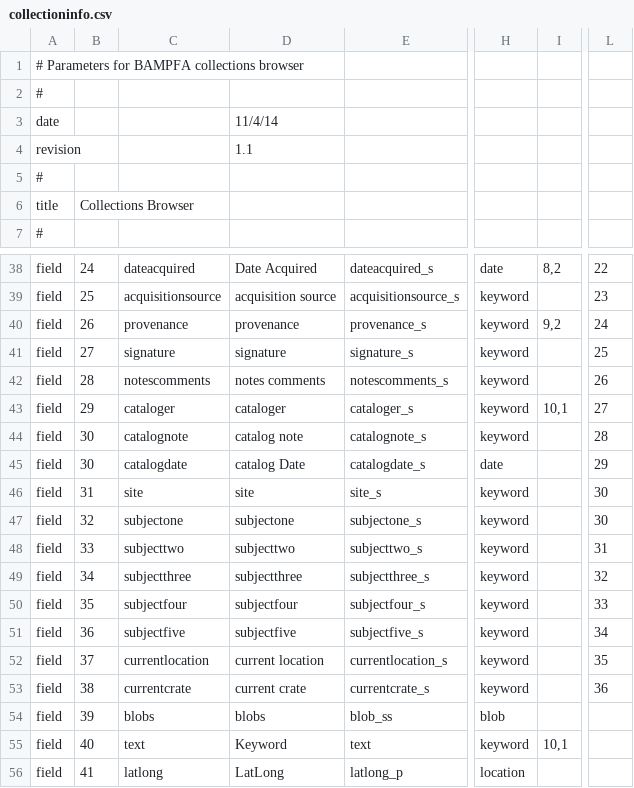
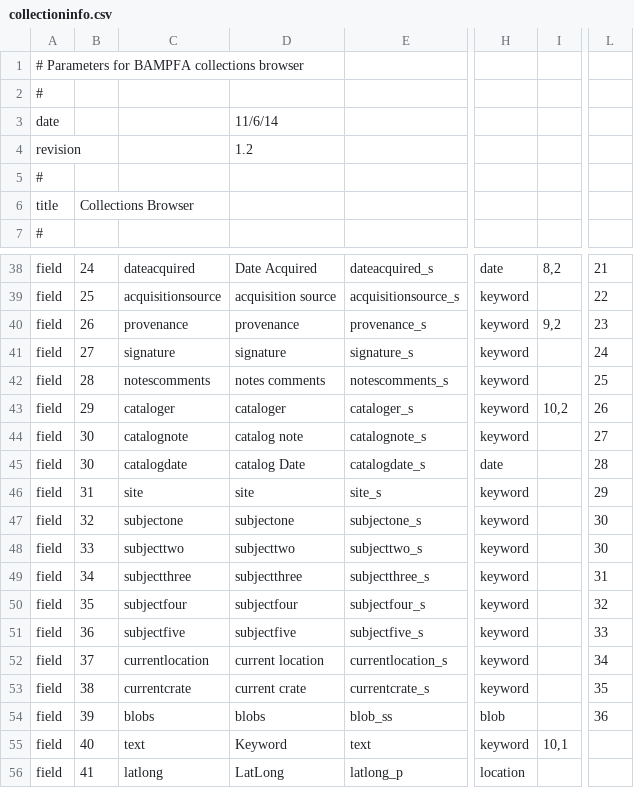
Before and after one commit to reginax/bampfa_project, a CSV file: search/collectioninfo.csv, drawn as a sheet; only a part is shown, gaps mark what is left out; the diff covers the shown part only; the diff names each change by its address in the sheet, - before the commit and + after, or states it on an @@ line.

```diff
--- a/search/collectioninfo.csv
+++ b/search/collectioninfo.csv
-D3: 11/4/14
+D3: 11/6/14
-D4: 1.1
+D4: 1.2
-L38: 22
+L38: 21
-L39: 23
+L39: 22
-L40: 24
+L40: 23
-L41: 25
+L41: 24
-L42: 26
+L42: 25
-I43: 10,1
+I43: 10,2
-L43: 27
+L43: 26
-L44: 28
+L44: 27
-L45: 29
+L45: 28
-L46: 30
+L46: 29
-L48: 31
+L48: 30
-L49: 32
+L49: 31
-L50: 33
+L50: 32
-L51: 34
+L51: 33
-L52: 35
+L52: 34
-L53: 36
+L53: 35
-L54: (empty)
+L54: 36
```
Also changed, not shown: 32 edited cells elsewhere in this file, 13 other files.
